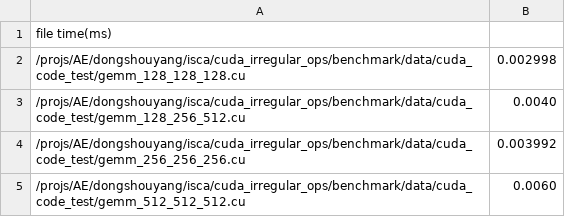
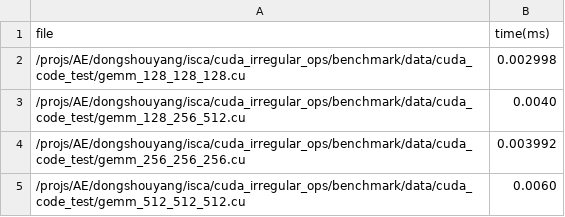
Before and after one commit to ShouyangDong/cuda_irregular_ops, a CSV file: benchmark/perf/cuda_output.csv, drawn as a sheet; only a part is shown.

Commit message:
Update cuda_output.csv

```diff
--- a/benchmark/perf/cuda_output.csv
+++ b/benchmark/perf/cuda_output.csv
@@ -1,2 +1,2 @@
-file	time(ms)
+file,time(ms)
 /projs/AE/dongshouyang/isca/cuda_irregular_ops/benchmark/data/cuda_code_test/gemm_128_128_128.cu,0.002998
```
